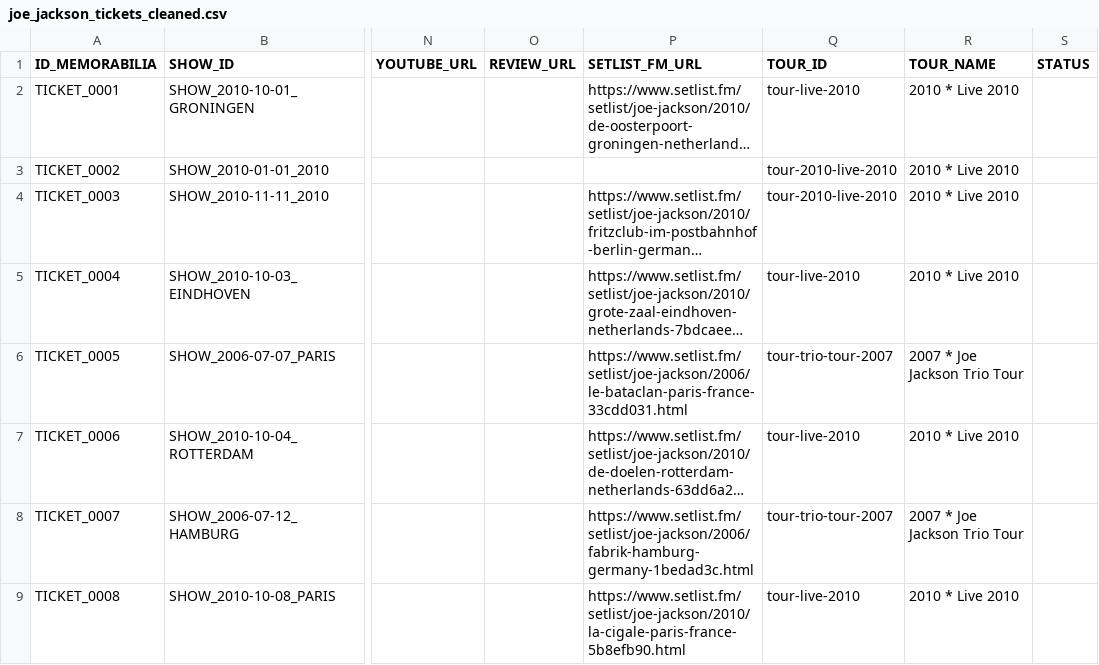
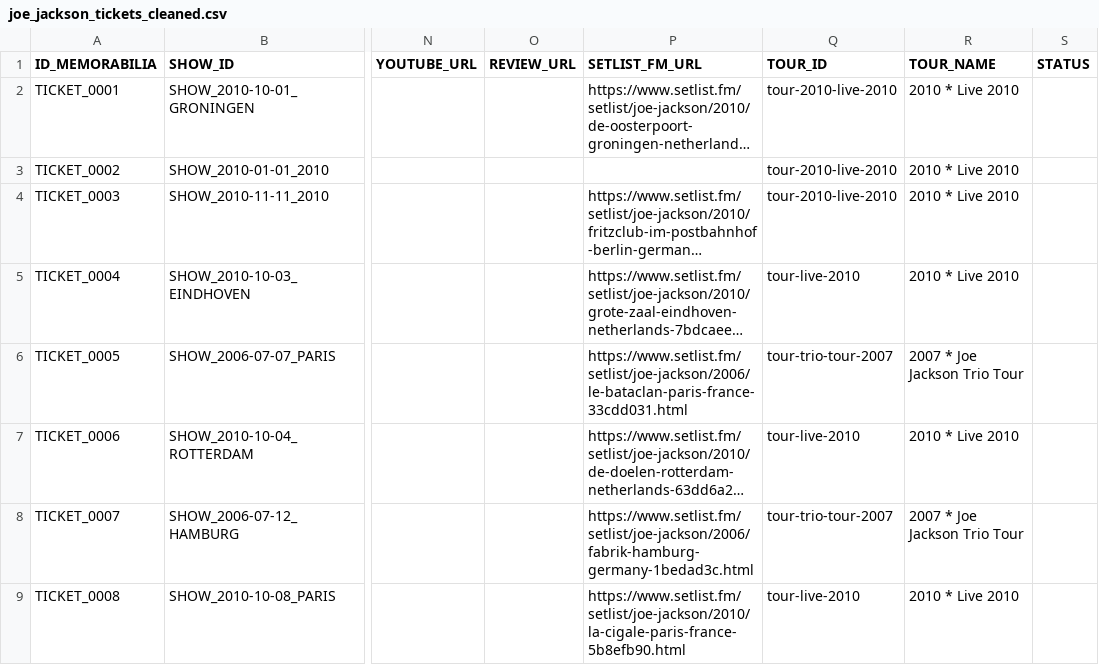
Before and after one commit to 19forever/joe-jackson-tickets-v2, a CSV file: joe_jackson_tickets_cleaned.csv, drawn as a sheet; only a part is shown, gaps mark what is left out; long unchanged cells end in …; the diff covers the shown part only; the diff names each change by its address in the sheet, - before the commit and + after, or states it on an @@ line.

```diff
--- a/joe_jackson_tickets_cleaned.csv
+++ b/joe_jackson_tickets_cleaned.csv
-Q2 (TOUR_ID): tour-live-2010
+Q2 (TOUR_ID): tour-2010-live-2010
```
Also changed, not shown: 1 added row elsewhere in this file.
